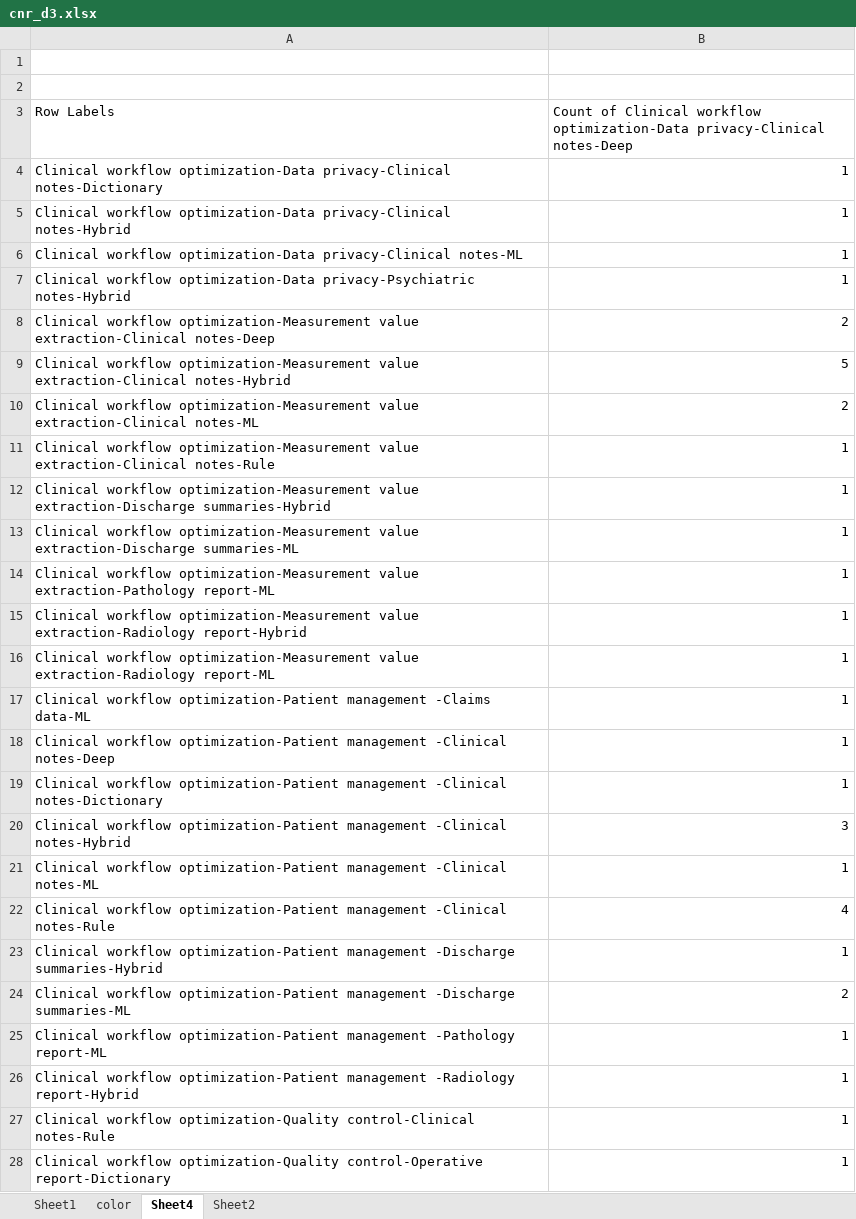
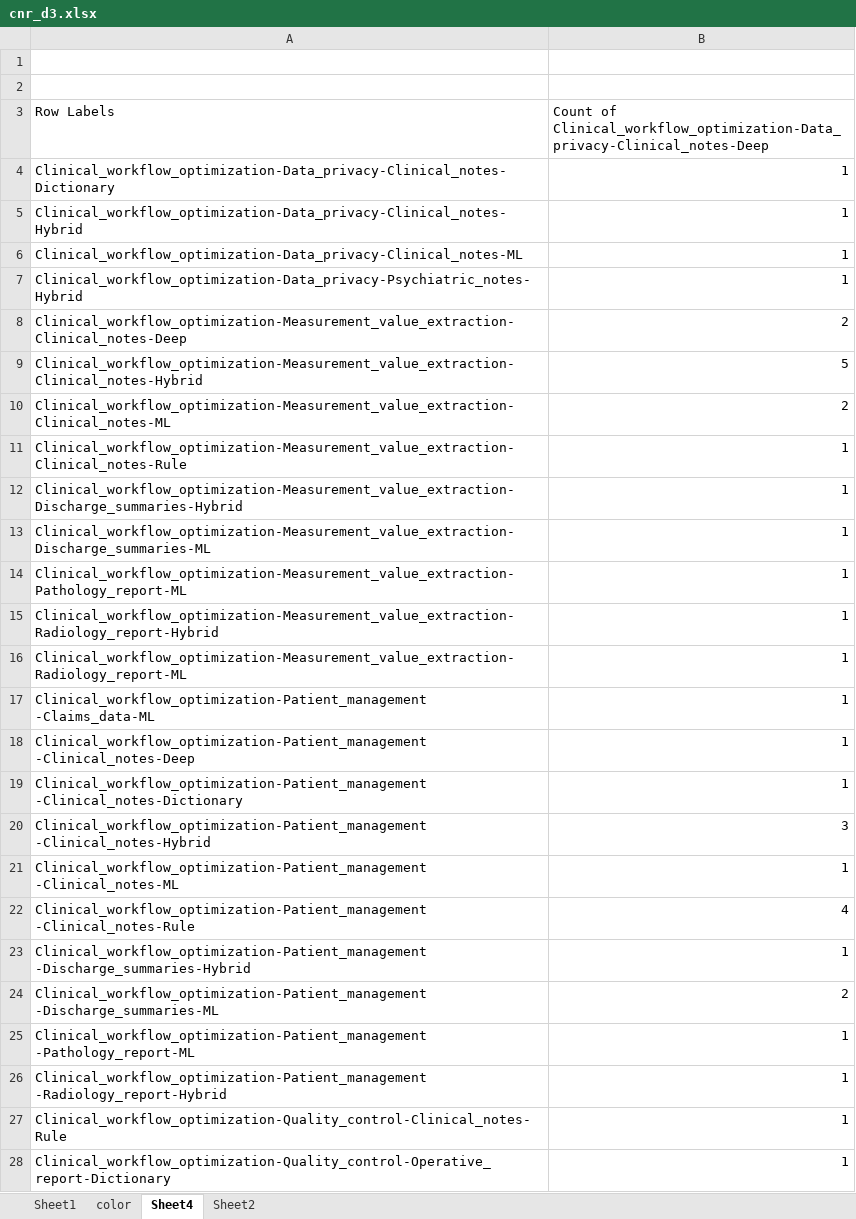
Before and after one commit to sunyangfu/sunyangfu.github.io, an Excel workbook: d3/cnr_d3.xlsx, sheet Sheet4, drawn as a sheet; only a part is shown; values as stored, in another font and other column widths than the file's, no borders; the diff covers the shown part only; the diff names each change by its address in the sheet, - before the commit and + after, or states it on an @@ line.

```diff
--- a/d3/cnr_d3.xlsx (sheet Sheet4)
+++ b/d3/cnr_d3.xlsx (sheet Sheet4)
-B3: Count of Clinical workflow optimization-Data privacy-Clinical notes-Deep
+B3: Count of Clinical_workflow_optimization-Data_privacy-Clinical_notes-Deep
-A4 (Row Labels): Clinical workflow optimization-Data privacy-Clinical notes-Dictionary
+A4 (Row Labels): Clinical_workflow_optimization-Data_privacy-Clinical_notes-Dictionary
-A5 (Row Labels): Clinical workflow optimization-Data privacy-Clinical notes-Hybrid
+A5 (Row Labels): Clinical_workflow_optimization-Data_privacy-Clinical_notes-Hybrid
-A6 (Row Labels): Clinical workflow optimization-Data privacy-Clinical notes-ML
+A6 (Row Labels): Clinical_workflow_optimization-Data_privacy-Clinical_notes-ML
-A7 (Row Labels): Clinical workflow optimization-Data privacy-Psychiatric notes-Hybrid
+A7 (Row Labels): Clinical_workflow_optimization-Data_privacy-Psychiatric_notes-Hybrid
-A8 (Row Labels): Clinical workflow optimization-Measurement value extraction-Clinical notes-Deep
+A8 (Row Labels): Clinical_workflow_optimization-Measurement_value_extraction-Clinical_notes-Deep
-A9 (Row Labels): Clinical workflow optimization-Measurement value extraction-Clinical notes-Hybrid
+A9 (Row Labels): Clinical_workflow_optimization-Measurement_value_extraction-Clinical_notes-Hybrid
-A10 (Row Labels): Clinical workflow optimization-Measurement value extraction-Clinical notes-ML
+A10 (Row Labels): Clinical_workflow_optimization-Measurement_value_extraction-Clinical_notes-ML
-A11 (Row Labels): Clinical workflow optimization-Measurement value extraction-Clinical notes-Rule
+A11 (Row Labels): Clinical_workflow_optimization-Measurement_value_extraction-Clinical_notes-Rule
-A12 (Row Labels): Clinical workflow optimization-Measurement value extraction-Discharge summaries-Hybrid
+A12 (Row Labels): Clinical_workflow_optimization-Measurement_value_extraction-Discharge_summaries-Hybrid
-A13 (Row Labels): Clinical workflow optimization-Measurement value extraction-Discharge summaries-ML
+A13 (Row Labels): Clinical_workflow_optimization-Measurement_value_extraction-Discharge_summaries-ML
-A14 (Row Labels): Clinical workflow optimization-Measurement value extraction-Pathology report-ML
+A14 (Row Labels): Clinical_workflow_optimization-Measurement_value_extraction-Pathology_report-ML
-A15 (Row Labels): Clinical workflow optimization-Measurement value extraction-Radiology report-Hybrid
+A15 (Row Labels): Clinical_workflow_optimization-Measurement_value_extraction-Radiology_report-Hybrid
-A16 (Row Labels): Clinical workflow optimization-Measurement value extraction-Radiology report-ML
+A16 (Row Labels): Clinical_workflow_optimization-Measurement_value_extraction-Radiology_report-ML
-A17 (Row Labels): Clinical workflow optimization-Patient management -Claims data-ML
+A17 (Row Labels): Clinical_workflow_optimization-Patient_management -Claims_data-ML
-A18 (Row Labels): Clinical workflow optimization-Patient management -Clinical notes-Deep
+A18 (Row Labels): Clinical_workflow_optimization-Patient_management -Clinical_notes-Deep
-A19 (Row Labels): Clinical workflow optimization-Patient management -Clinical notes-Dictionary
+A19 (Row Labels): Clinical_workflow_optimization-Patient_management -Clinical_notes-Dictionary
-A20 (Row Labels): Clinical workflow optimization-Patient management -Clinical notes-Hybrid
+A20 (Row Labels): Clinical_workflow_optimization-Patient_management -Clinical_notes-Hybrid
-A21 (Row Labels): Clinical workflow optimization-Patient management -Clinical notes-ML
+A21 (Row Labels): Clinical_workflow_optimization-Patient_management -Clinical_notes-ML
-A22 (Row Labels): Clinical workflow optimization-Patient management -Clinical notes-Rule
+A22 (Row Labels): Clinical_workflow_optimization-Patient_management -Clinical_notes-Rule
-A23 (Row Labels): Clinical workflow optimization-Patient management -Discharge summaries-Hybrid
+A23 (Row Labels): Clinical_workflow_optimization-Patient_management -Discharge_summaries-Hybrid
-A24 (Row Labels): Clinical workflow optimization-Patient management -Discharge summaries-ML
+A24 (Row Labels): Clinical_workflow_optimization-Patient_management -Discharge_summaries-ML
-A25 (Row Labels): Clinical workflow optimization-Patient management -Pathology report-ML
+A25 (Row Labels): Clinical_workflow_optimization-Patient_management -Pathology_report-ML
-A26 (Row Labels): Clinical workflow optimization-Patient management -Radiology report-Hybrid
+A26 (Row Labels): Clinical_workflow_optimization-Patient_management -Radiology_report-Hybrid
-A27 (Row Labels): Clinical workflow optimization-Quality control-Clinical notes-Rule
+A27 (Row Labels): Clinical_workflow_optimization-Quality_control-Clinical_notes-Rule
-A28 (Row Labels): Clinical workflow optimization-Quality control-Operative report-Dictionary
+A28 (Row Labels): Clinical_workflow_optimization-Quality_control-Operative_report-Dictionary
```
Also changed, not shown: 70 edited cells elsewhere in this sheet, sheet Sheet1, sheet Sheet2, sheet color, 2 other files.
